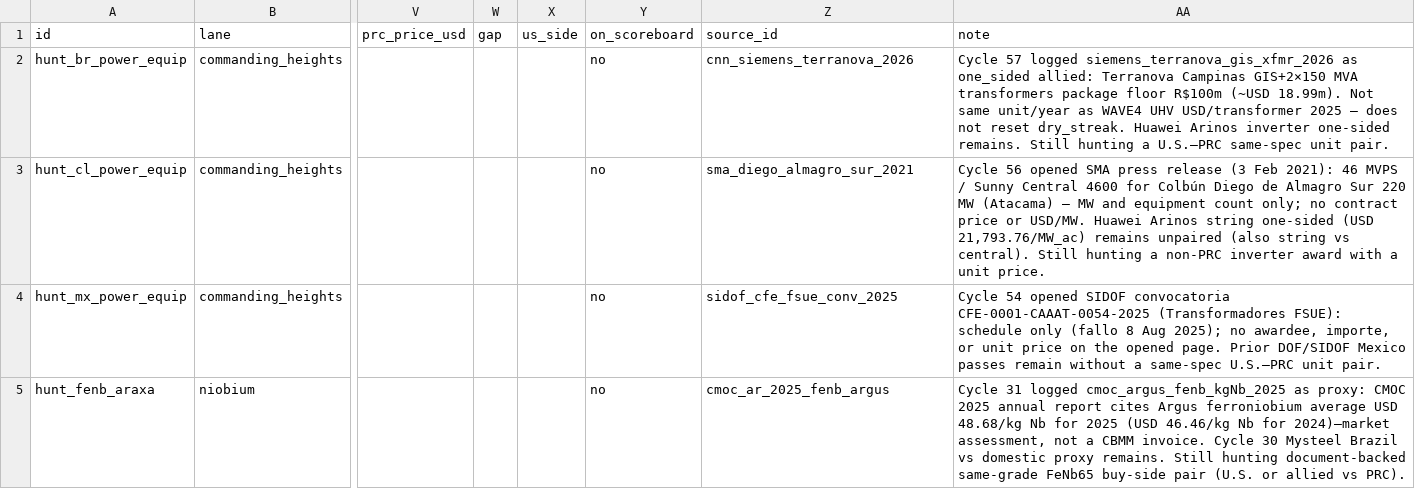
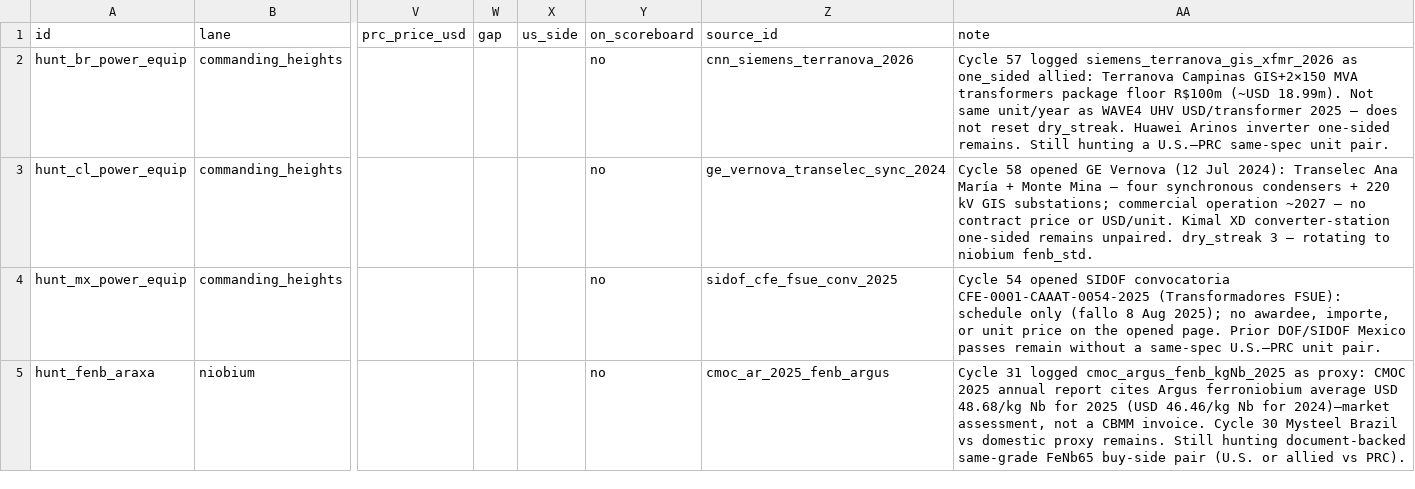
Before and after one commit to blpetrihos-hub/buy-side-net, a CSV file: data/codebook/observations.csv, drawn as a sheet; only a part is shown, gaps mark what is left out; the diff names each change by its address in the sheet, - before the commit and + after, or states it on an @@ line.

```diff
--- a/data/codebook/observations.csv
+++ b/data/codebook/observations.csv
-Z3 (source_id): sma_diego_almagro_sur_2021
+Z3 (source_id): ge_vernova_transelec_sync_2024
-AA3 (note): Cycle 56 opened SMA press release (3 Feb 2021): 46 MVPS / Sunny Central 4600 for Colbún Diego de Almagro Sur 220 MW (Atacama) — MW and equipment count only; no contract price or USD/MW. Huawei Arinos string one-sided (USD 21,793.76/MW_ac) remains unpaired (also string vs central). Still hunting a non-PRC inverter award with a unit price.
+AA3 (note): Cycle 58 opened GE Vernova (12 Jul 2024): Transelec Ana María + Monte Mina — four synchronous condensers + 220 kV GIS substations; commercial operation ~2027 — no contract price or USD/unit. Kimal XD converter-station one-sided remains unpaired. dry_streak 3 — rotating to niobium fenb_std.
```
Also changed, not shown: 6 other files.
